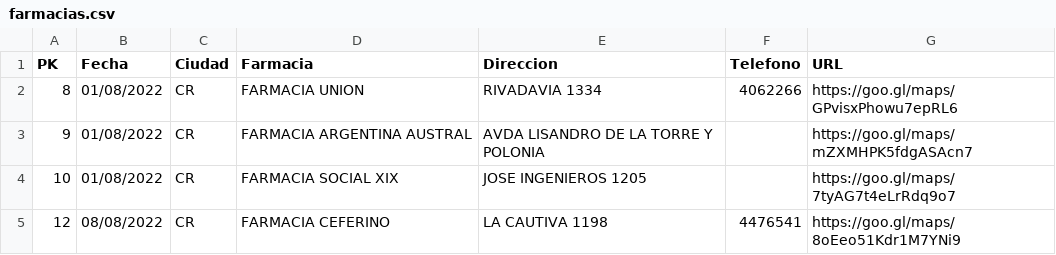
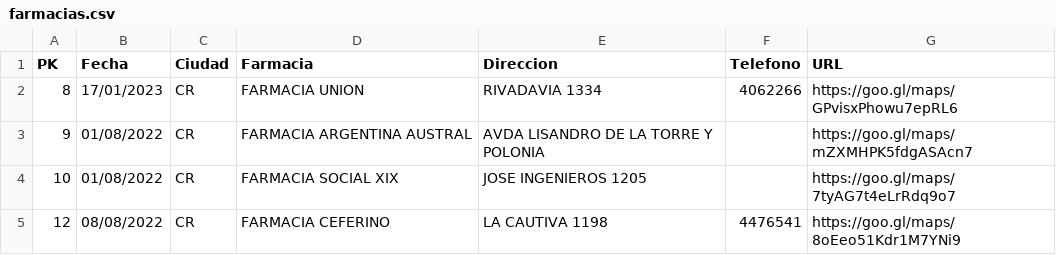
Before and after one commit to erigoni/python-telegram-bot, a CSV file: data/farmacias.csv, drawn as a sheet; only a part is shown.

Commit message:
Update farmacias.csv

```diff
--- a/data/farmacias.csv
+++ b/data/farmacias.csv
@@ -1,3 +1,3 @@
 PK,Fecha,Ciudad,Farmacia,Direccion,Telefono,URL
-8,01/08/2022,CR,FARMACIA UNION,RIVADAVIA 1334,4062266,https://goo.gl/maps/GPvisxPhowu7epRL6
+8,17/01/2023,CR,FARMACIA UNION,RIVADAVIA 1334,4062266,https://goo.gl/maps/GPvisxPhowu7epRL6
 9,01/08/2022,CR,FARMACIA ARGENTINA AUSTRAL,AVDA LISANDRO DE LA TORRE Y POLONIA,,https://goo.gl/maps/mZXMHPK5fdgASAcn7
```
